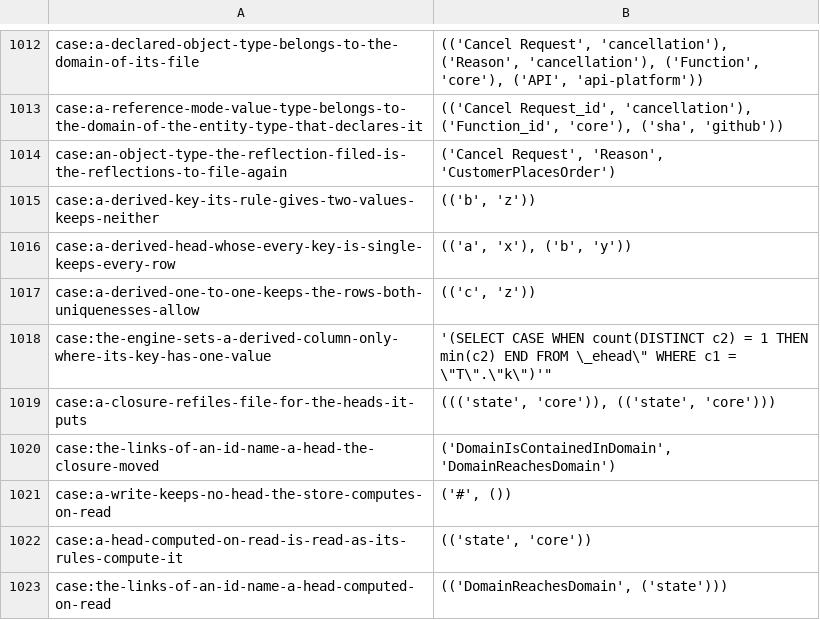
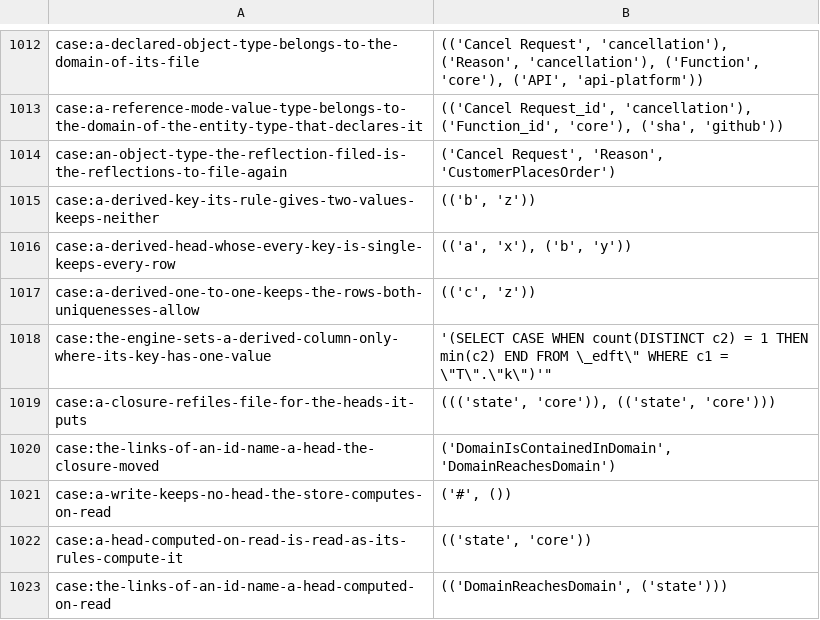
Before and after one commit to sam-lippert/arest, a TSV file: engine/shared/expected-cases.tsv, drawn as a sheet; only a part is shown, gaps mark what is left out; the diff covers the shown part only.

```diff
--- a/engine/shared/expected-cases.tsv
+++ b/engine/shared/expected-cases.tsv
@@ -1017,3 +1017,3 @@ case:a-derived-head-whose-every-key-is-single-keeps-every-row	"(('a', 'x'), ('b'
 case:a-derived-one-to-one-keeps-the-rows-both-uniquenesses-allow	"(('c', 'z'))"
-case:the-engine-sets-a-derived-column-only-where-its-key-has-one-value	"'(SELECT CASE WHEN count(DISTINCT c2) = 1 THEN min(c2) END FROM \"_ehead\" WHERE c1 = \"T\".\"k\")'"
+case:the-engine-sets-a-derived-column-only-where-its-key-has-one-value	"'(SELECT CASE WHEN count(DISTINCT c2) = 1 THEN min(c2) END FROM \"_edft\" WHERE c1 = \"T\".\"k\")'"
 case:a-closure-refiles-file-for-the-heads-it-puts	"((('state', 'core')), (('state', 'core')))"
```
Also changed, not shown: 11 edited cells elsewhere in this file, 5 other files.
